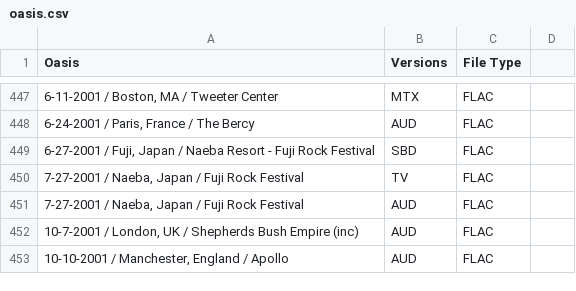
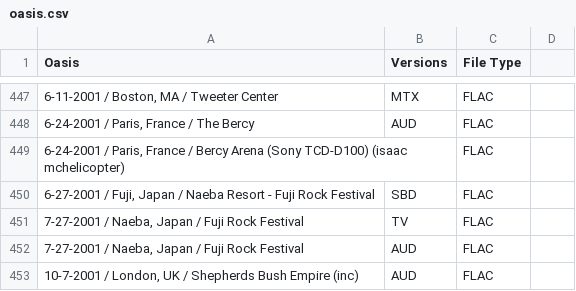
Before and after one commit to dudethatsclassic/shynomi-archive, a CSV file: artists/oasis.csv, drawn as a sheet; only a part is shown, gaps mark what is left out; the shorter side is filled out with more unchanged rows; the diff names each change by its address in the sheet, - before the commit and + after, or states it on an @@ line.

Commit message:
Auto-export CSV: OASIS

```diff
--- a/artists/oasis.csv
+++ b/artists/oasis.csv
+row 449: 6-24-2001 / Paris, France / Bercy Arena (Sony TCD-D100) (isaac mchelicopter) |  | FLAC
```
